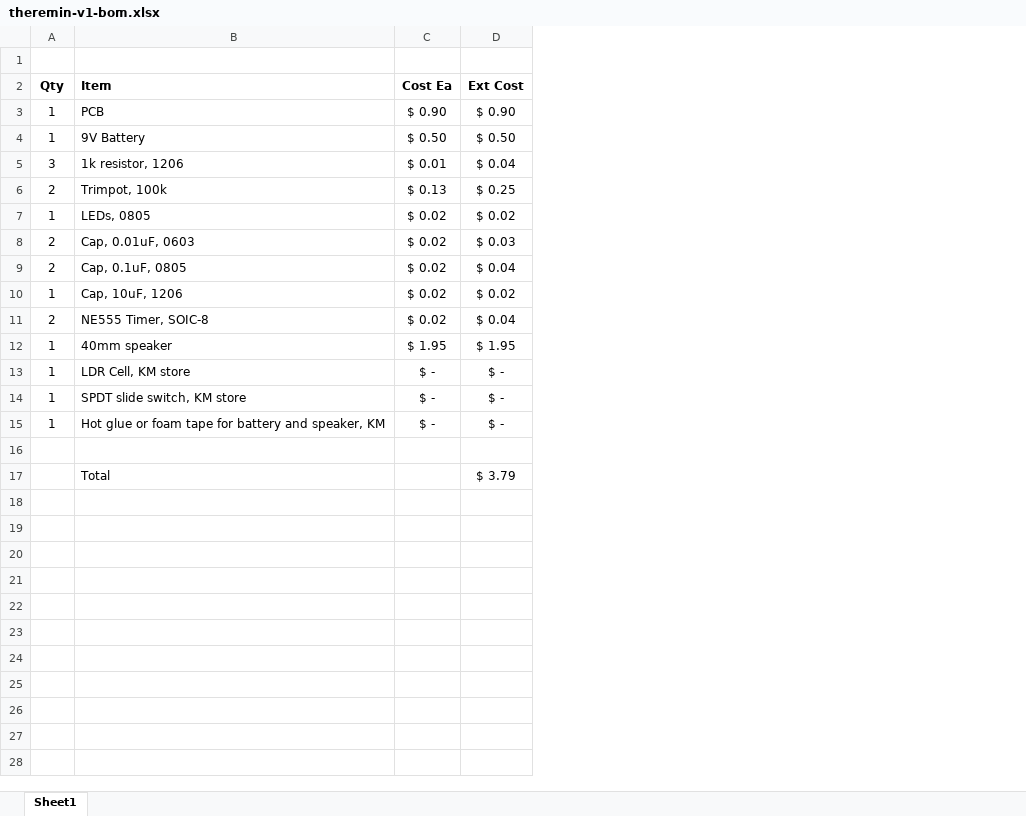
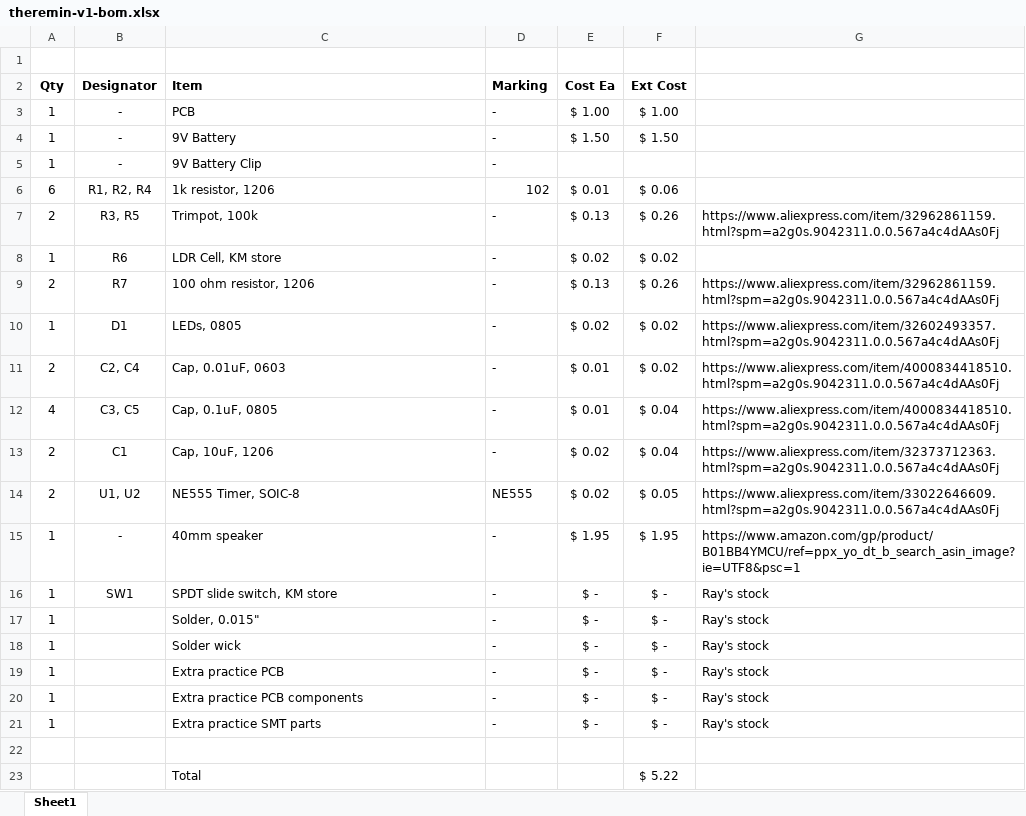
Before and after one commit to 65roadster/km-optical-theremin, an Excel workbook: misc/theremin-v1-bom.xlsx, sheet Sheet1, drawn as a sheet; values as stored, in another font and other column widths than the file's, no borders; removed rows and columns are numbered as before the commit, all else as after; the diff names each change by its address in the sheet, - before the commit and + after, or states it on an @@ line.

```diff
--- a/misc/theremin-v1-bom.xlsx (sheet Sheet1)
+++ b/misc/theremin-v1-bom.xlsx (sheet Sheet1)
+column B (Designator), rows 3-4: - | -; rows 6-7: R1, R2, R4 | R3, R5; rows 10-16: D1 | C2, C4 | C3, C5 | C1 | U1, U2 | - | SW1
+column D (Marking), rows 3-4: - | -; rows 6-7: 102 | -; rows 10-16: - | - | - | - | NE555 | - | -; row 20: -
+column G, row 7: https://www.aliexpress.com/item/32962861159.html?spm=a2g0s.9042311.0.0.567a4c4dAAs0Fj; rows 10-16: https://www.aliexpress.com/item/32602493357.html?spm=a2g0s.9042311.0.0.567a4c4dAAs0Fj | https://www.aliexpress.com/item/4000834418510.html?spm=a2g0s.9042311.0.0.567a4c4dAAs0Fj | https://www.aliexpress.com/item/4000834418510.html?spm=a2g0s.9042311.0.0.567a4c4dAAs0Fj | https://www.aliexpress.com/item/32373712363.html?spm=a2g0s.9042311.0.0.567a4c4dAAs0Fj | https://www.aliexpress.com/item/33022646609.html?spm=a2g0s.9042311.0.0.567a4c4dAAs0Fj | https://www.amazon.com/gp/product/B01BB4YMCU/ref=ppx_yo_dt_b_search_asin_image?ie=UTF8&psc=1 | Ray's stock; row 20: Ray's stock
-E3 (Cost Ea): $ 0.90
+E3 (Cost Ea): $ 1.00
-F3 (Ext Cost): $ 0.90
+F3 (Ext Cost): $ 1.00
-E4 (Cost Ea): $ 0.50
+E4 (Cost Ea): $ 1.50
-F4 (Ext Cost): $ 0.50
+F4 (Ext Cost): $ 1.50
+row 5: 1 | - | 9V Battery Clip | -
-A6 (Qty): 3
+A6 (Qty): 6
-F6 (Ext Cost): $ 0.04
+F6 (Ext Cost): $ 0.06
-F7 (Ext Cost): $ 0.25
+F7 (Ext Cost): $ 0.26
+row 8: 1 | R6 | LDR Cell, KM store | - | $ 0.02 | $ 0.02
+row 9: 2 | R7 | 100 ohm resistor, 1206 | - | $ 0.13 | $ 0.26 | https://www.aliexpress.com/item/32962861159.html?spm=a2g0s.9042311.0.0.567a4c4dAAs0Fj
-E11:E12 (Cost Ea): $ 0.02
+E11:E12 (Cost Ea): $ 0.01
-F11 (Ext Cost): $ 0.03
+F11 (Ext Cost): $ 0.02
-A12 (Qty): 2
+A12 (Qty): 4
-A13 (Qty): 1
+A13 (Qty): 2
-F13 (Ext Cost): $ 0.02
+F13 (Ext Cost): $ 0.04
-F14 (Ext Cost): $ 0.04
+F14 (Ext Cost): $ 0.05
-row 13: 1 | LDR Cell, KM store | $ - | $ -
+row 17: 1 |  | Solder, 0.015" | - | $ - | $ - | Ray's stock
+row 18: 1 |  | Solder wick | - | $ - | $ - | Ray's stock
+row 19: 1 |  | Extra practice PCB | - | $ - | $ - | Ray's stock
-C20 (Item): Hot glue or foam tape for battery and speaker, KM
+C20 (Item): Extra practice PCB components
+row 21: 1 |  | Extra practice SMT parts | - | $ - | $ - | Ray's stock
-F23 (Ext Cost): $ 3.79
+F23 (Ext Cost): $ 5.22
```
Also changed, not shown: formulas that keep their value, 7 other files.
